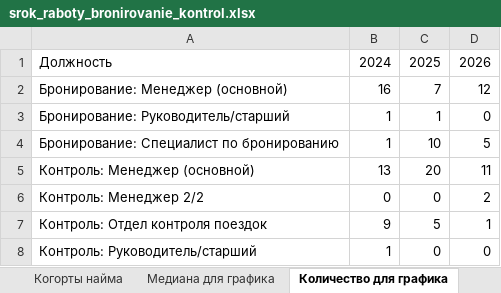
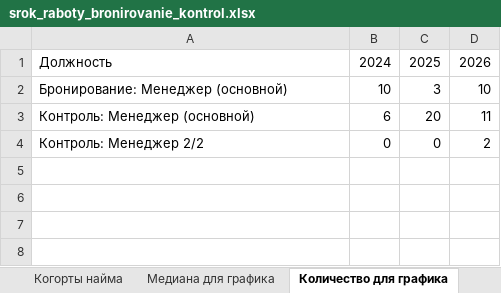
Before and after one commit to hriwayhr/HR-projects, an Excel workbook: srok_raboty_bronirovanie_kontrol.xlsx, sheet Количество для графика, drawn as a sheet; values as stored, in another font and other column widths than the file's, no borders; charts and pictures not drawn; removed rows and columns are numbered as before the commit, all else as after; the diff names each change by its address in the sheet, - before the commit and + after, or states it on an @@ line.

```diff
--- a/srok_raboty_bronirovanie_kontrol.xlsx (sheet Количество для графика)
+++ b/srok_raboty_bronirovanie_kontrol.xlsx (sheet Количество для графика)
-B2: 16
+B2: 10
-C2: 7
+C2: 3
-D2: 12
+D2: 10
-row 3: Бронирование: Руководитель/старший | 1 | 1 | 0
-row 4: Бронирование: Специалист по бронированию | 1 | 10 | 5
-B3: 13
+B3: 6
-row 7: Контроль: Отдел контроля поездок | 9 | 5 | 1
-row 8: Контроль: Руководитель/старший | 1 | 0 | 0
```
Also changed, not shown: sheet Все записи, sheet Срез на дату, sheet По должностям (ушли), sheet Действующие, sheet Когорты найма, sheet Медиана для графика, 1 more sheet, charts or pictures.
